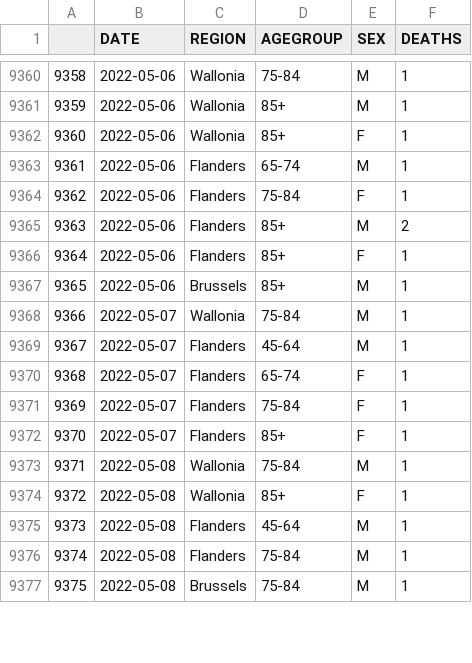
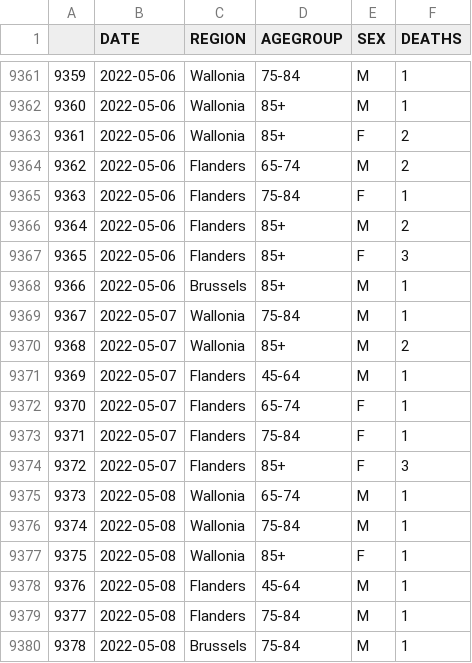
Before and after one commit to pschaus/covidatabe, a CSV file: static/csv/be-covid-mortality.csv, drawn as a sheet; only a part is shown, gaps mark what is left out; addresses are those after the commit; the diff covers the shown part only; the diff names each change by its address in the sheet, - before the commit and + after, or states it on an @@ line.

```diff
--- a/static/csv/be-covid-mortality.csv
+++ b/static/csv/be-covid-mortality.csv
@@ column A renumbered from row 9281 down @@
-F9363:F9364 (DEATHS): 1
+F9363:F9364 (DEATHS): 2
-F9367 (DEATHS): 1
+F9367 (DEATHS): 3
+row 9370: 9368 | 2022-05-07 | Wallonia | 85+ | M | 2
-F9374 (DEATHS): 1
+F9374 (DEATHS): 3
+row 9375: 9373 | 2022-05-08 | Wallonia | 65-74 | M | 1
```
Also changed, not shown: 18 added rows and 1 edited cell elsewhere in this file, static/csv/be-covid-provinces-all.csv, 6 other files.
